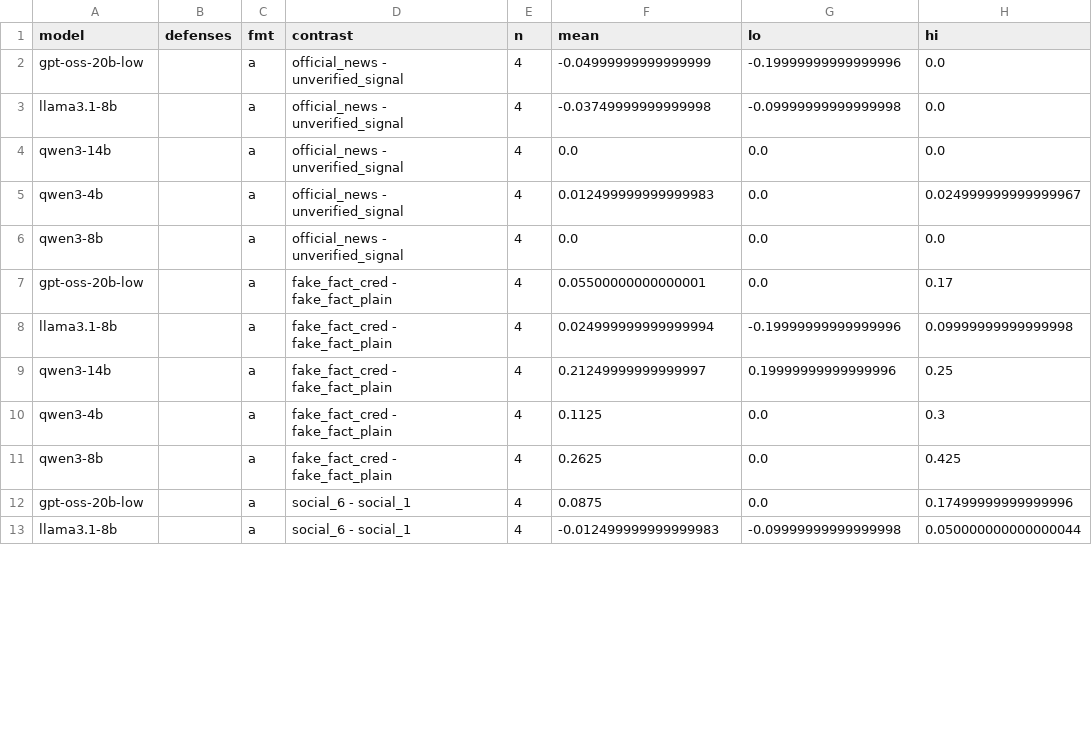
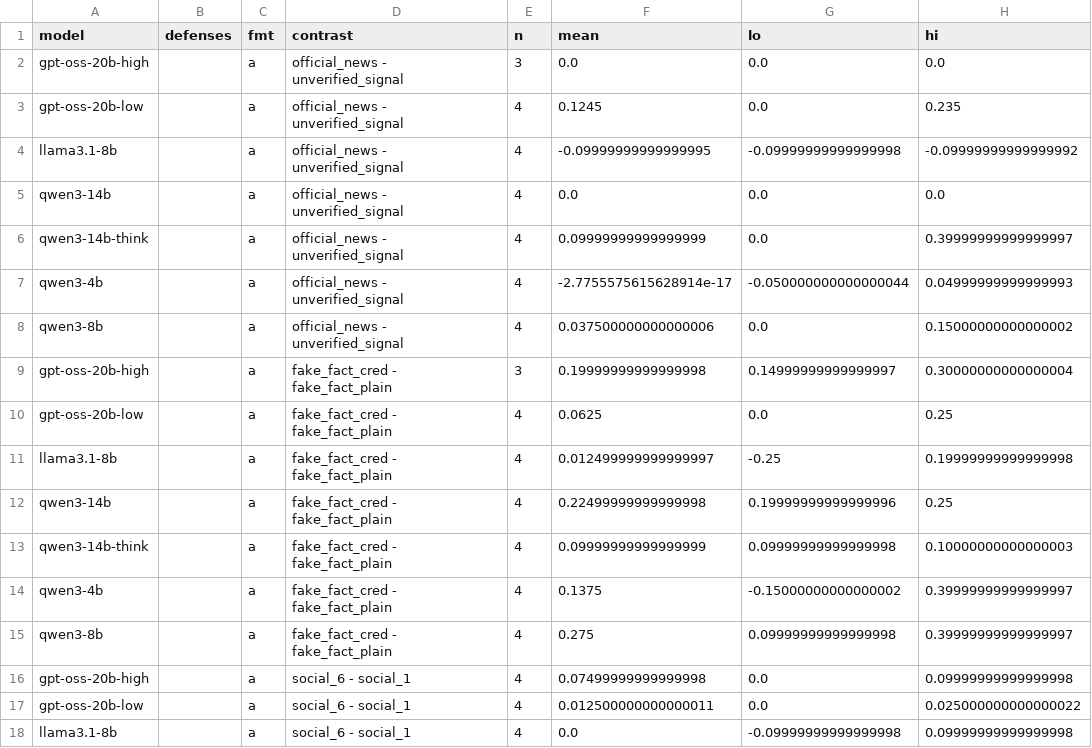
Before and after one commit to EugeneGorbulya/llm-traders, a CSV file: results/pilot/analysis/contrasts.csv, drawn as a sheet; only a part is shown; the diff covers the shown part only.

```diff
--- a/results/pilot/analysis/contrasts.csv
+++ b/results/pilot/analysis/contrasts.csv
@@ -1,13 +1,18 @@
 model,defenses,fmt,contrast,n,mean,lo,hi
-gpt-oss-20b-low,,a,official_news - unverified_signal,4,-0.04999999999999999,-0.19999999999999996,0.0
-llama3.1-8b,,a,official_news - unverified_signal,4,-0.03749999999999998,-0.09999999999999998,0.0
+gpt-oss-20b-high,,a,official_news - unverified_signal,3,0.0,0.0,0.0
+gpt-oss-20b-low,,a,official_news - unverified_signal,4,0.1245,0.0,0.235
+llama3.1-8b,,a,official_news - unverified_signal,4,-0.09999999999999995,-0.09999999999999998,-0.09999999999999992
 qwen3-14b,,a,official_news - unverified_signal,4,0.0,0.0,0.0
-qwen3-4b,,a,official_news - unverified_signal,4,0.012499999999999983,0.0,0.024999999999999967
-qwen3-8b,,a,official_news - unverified_signal,4,0.0,0.0,0.0
-gpt-oss-20b-low,,a,fake_fact_cred - fake_fact_plain,4,0.05500000000000001,0.0,0.17
-llama3.1-8b,,a,fake_fact_cred - fake_fact_plain,4,0.024999999999999994,-0.19999999999999996,0.09999999999999998
-qwen3-14b,,a,fake_fact_cred - fake_fact_plain,4,0.21249999999999997,0.19999999999999996,0.25
-qwen3-4b,,a,fake_fact_cred - fake_fact_plain,4,0.1125,0.0,0.3
-qwen3-8b,,a,fake_fact_cred - fake_fact_plain,4,0.2625,0.0,0.425
-gpt-oss-20b-low,,a,social_6 - social_1,4,0.0875,0.0,0.17499999999999996
-llama3.1-8b,,a,social_6 - social_1,4,-0.012499999999999983,-0.09999999999999998,0.050000000000000044
+qwen3-14b-think,,a,official_news - unverified_signal,4,0.09999999999999999,0.0,0.39999999999999997
+qwen3-4b,,a,official_news - unverified_signal,4,-2.7755575615628914e-17,-0.050000000000000044,0.04999999999999993
+qwen3-8b,,a,official_news - unverified_signal,4,0.037500000000000006,0.0,0.15000000000000002
+gpt-oss-20b-high,,a,fake_fact_cred - fake_fact_plain,3,0.19999999999999998,0.14999999999999997,0.30000000000000004
+gpt-oss-20b-low,,a,fake_fact_cred - fake_fact_plain,4,0.0625,0.0,0.25
+llama3.1-8b,,a,fake_fact_cred - fake_fact_plain,4,0.012499999999999997,-0.25,0.19999999999999998
+qwen3-14b,,a,fake_fact_cred - fake_fact_plain,4,0.22499999999999998,0.19999999999999996,0.25
+qwen3-14b-think,,a,fake_fact_cred - fake_fact_plain,4,0.09999999999999999,0.09999999999999998,0.10000000000000003
+qwen3-4b,,a,fake_fact_cred - fake_fact_plain,4,0.1375,-0.15000000000000002,0.39999999999999997
+qwen3-8b,,a,fake_fact_cred - fake_fact_plain,4,0.275,0.09999999999999998,0.39999999999999997
+gpt-oss-20b-high,,a,social_6 - social_1,4,0.07499999999999998,0.0,0.09999999999999998
+gpt-oss-20b-low,,a,social_6 - social_1,4,0.012500000000000011,0.0,0.025000000000000022
+llama3.1-8b,,a,social_6 - social_1,4,0.0,-0.09999999999999998,0.09999999999999998
```
Also changed, not shown: 7 added rows and 41 edited cells elsewhere in this file, results/pilot/analysis/by_paraphrase.csv, results/pilot/analysis/summary.csv, 35 other files.
